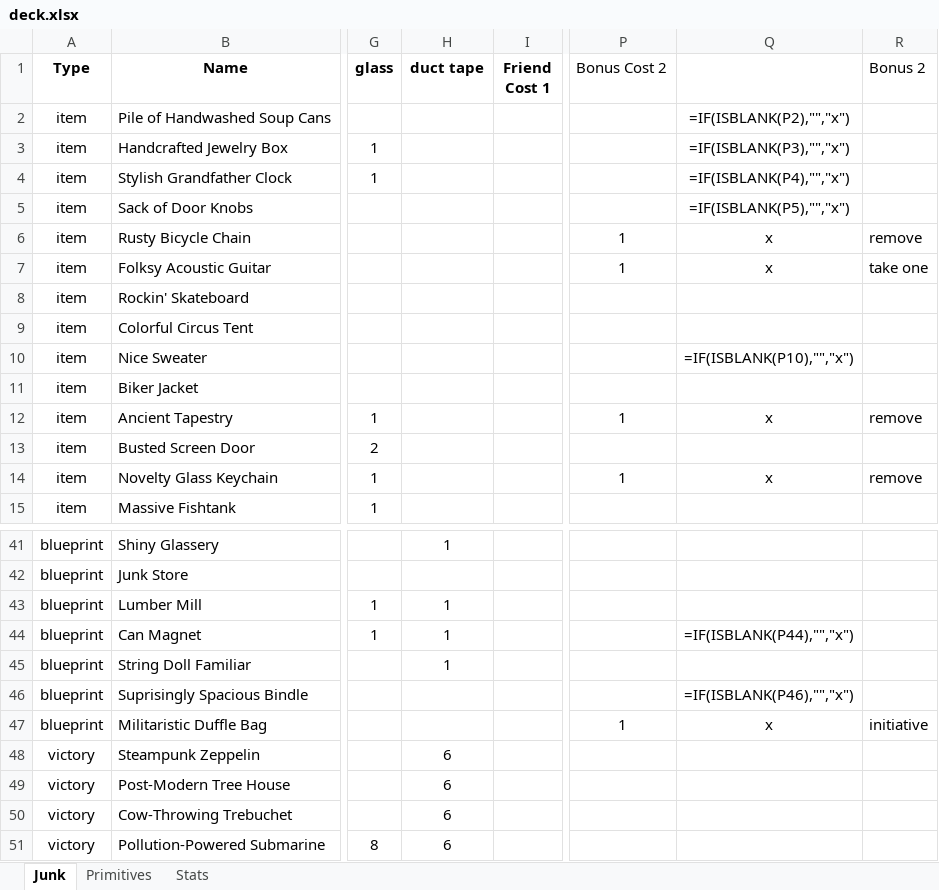
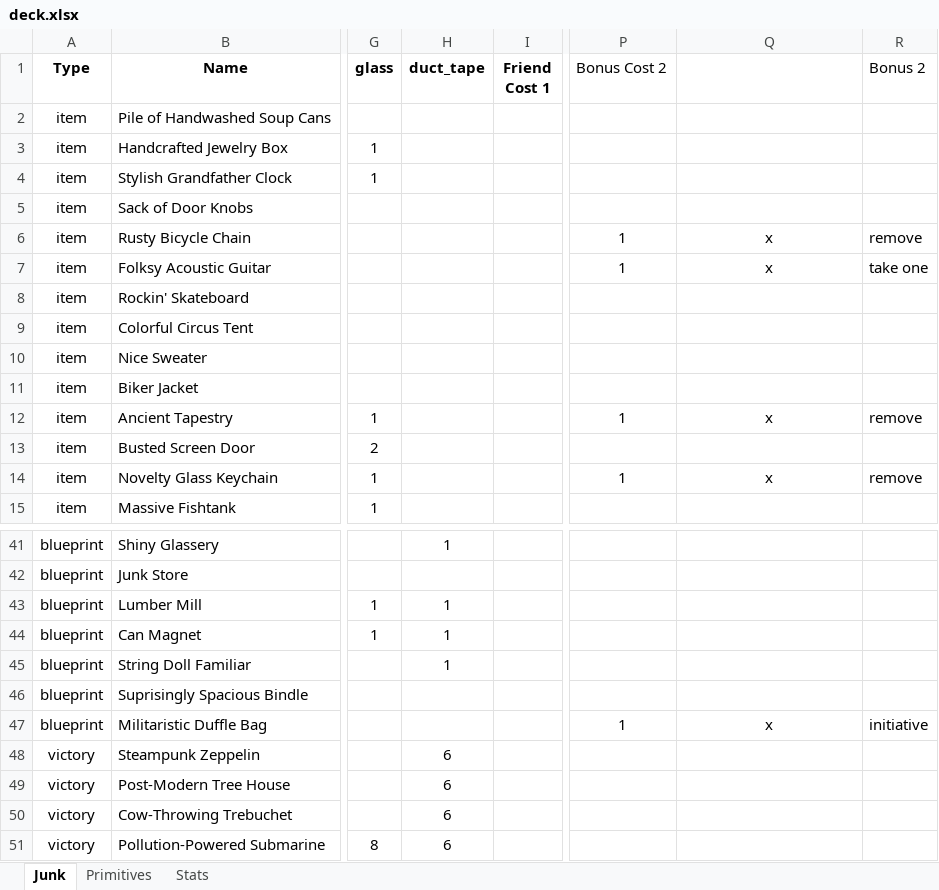
Before and after one commit to andymeneely/junk-land, an Excel workbook: deck.xlsx, sheet Junk, drawn as a sheet; only a part is shown, gaps mark what is left out; values as stored, in another font and other column widths than the file's, no borders; formulas without a stored value are shown as written; conditional formats not drawn; the diff names each change by its address in the sheet, - before the commit and + after, or states it on an @@ line.

```diff
--- a/deck.xlsx (sheet Junk)
+++ b/deck.xlsx (sheet Junk)
-H1: duct tape
+H1: duct_tape
-Q2: =IF(ISBLANK(P2),"","x")
+Q2: (empty)
-Q3: =IF(ISBLANK(P3),"","x")
+Q3: (empty)
-Q4: =IF(ISBLANK(P4),"","x")
+Q4: (empty)
-Q5: =IF(ISBLANK(P5),"","x")
+Q5: (empty)
-Q10: =IF(ISBLANK(P10),"","x")
+Q10: (empty)
-Q44: =IF(ISBLANK(P44),"","x")
+Q44: (empty)
-Q46: =IF(ISBLANK(P46),"","x")
+Q46: (empty)
```
Also changed, not shown: sheet Stats, formulas that keep their value, 1 other file.
